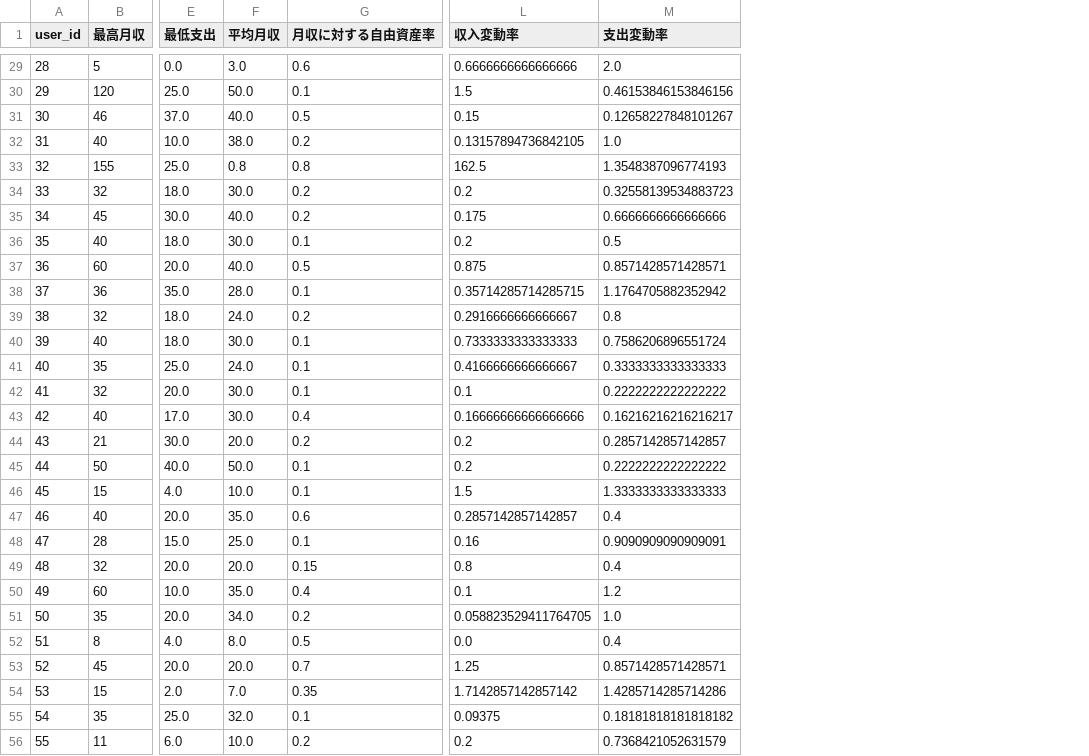
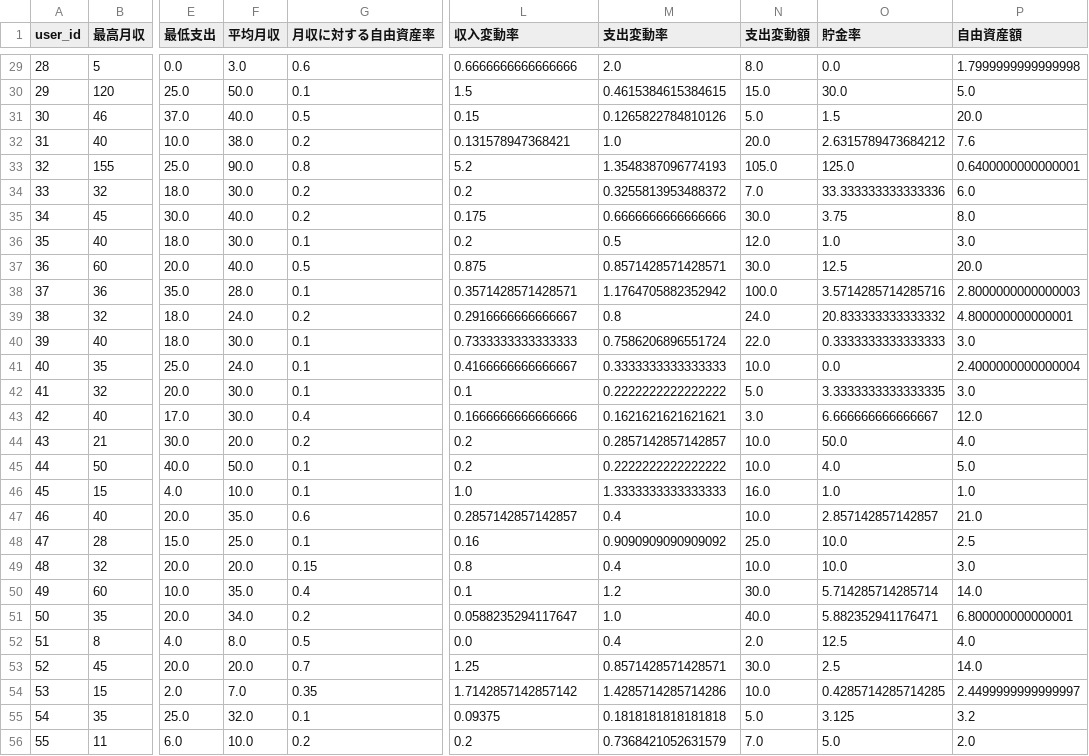
Before and after one commit to minoluke/questionnaire-analysis, a CSV file: data/processed/preprocessed_100data.csv, drawn as a sheet; only a part is shown, gaps mark what is left out; the diff covers the shown part only; the diff names each change by its address in the sheet, - before the commit and + after, or states it on an @@ line.

```diff
--- a/data/processed/preprocessed_100data.csv
+++ b/data/processed/preprocessed_100data.csv
+column N (支出変動額), rows 29-56: 8.0 | 15.0 | 5.0 | 20.0 | 105.0 | 7.0 | 30.0 | 12.0 | 30.0 | 100.0 | 24.0 | 22.0 | 10.0 | 5.0 | 3.0 | 10.0 | 10.0 | 16.0 | 10.0 | 25.0 | 10.0 | 30.0 | 40.0 | 2.0 | 30.0 | 10.0 | 5.0 | 7.0
+column O (貯金率), rows 29-56: 0.0 | 30.0 | 1.5 | 2.6315789473684212 | 125.0 | 33.333333333333336 | 3.75 | 1.0 | 12.5 | 3.5714285714285716 | 20.833333333333332 | 0.3333333333333333 | 0.0 | 3.3333333333333335 | 6.666666666666667 | 50.0 | 4.0 | 1.0 | 2.857142857142857 | 10.0 | 10.0 | 5.714285714285714 | 5.882352941176471 | 12.5 | 2.5 | 0.4285714285714285 | 3.125 | 5.0
+column P (自由資産額), rows 29-56: 1.7999999999999998 | 5.0 | 20.0 | 7.6 | 0.6400000000000001 | 6.0 | 8.0 | 3.0 | 20.0 | 2.8000000000000003 | 4.800000000000001 | 3.0 | 2.4000000000000004 | 3.0 | 12.0 | 4.0 | 5.0 | 1.0 | 21.0 | 2.5 | 3.0 | 14.0 | 6.800000000000001 | 4.0 | 14.0 | 2.4499999999999997 | 3.2 | 2.0
-M30 (支出変動率): 0.46153846153846156
+M30 (支出変動率): 0.4615384615384615
-M31 (支出変動率): 0.12658227848101267
+M31 (支出変動率): 0.1265822784810126
-L32 (収入変動率): 0.13157894736842105
+L32 (収入変動率): 0.131578947368421
-F33 (平均月収): 0.8
+F33 (平均月収): 90.0
-L33 (収入変動率): 162.5
+L33 (収入変動率): 5.2
-M34 (支出変動率): 0.32558139534883723
+M34 (支出変動率): 0.3255813953488372
-L38 (収入変動率): 0.35714285714285715
+L38 (収入変動率): 0.3571428571428571
-L43 (収入変動率): 0.16666666666666666
+L43 (収入変動率): 0.1666666666666666
-M43 (支出変動率): 0.16216216216216217
+M43 (支出変動率): 0.1621621621621621
-L46 (収入変動率): 1.5
+L46 (収入変動率): 1.0
-M48 (支出変動率): 0.9090909090909091
+M48 (支出変動率): 0.9090909090909092
-L51 (収入変動率): 0.058823529411764705
+L51 (収入変動率): 0.0588235294117647
-M55 (支出変動率): 0.18181818181818182
+M55 (支出変動率): 0.1818181818181818
```
Also changed, not shown: 34 edited cells elsewhere in this file, output/tables/univariate_ranking_table.csv, 11 other files.
